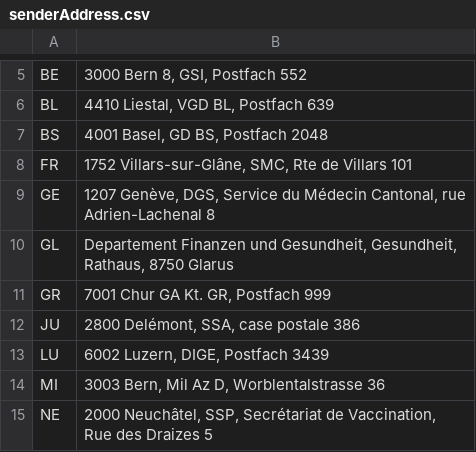
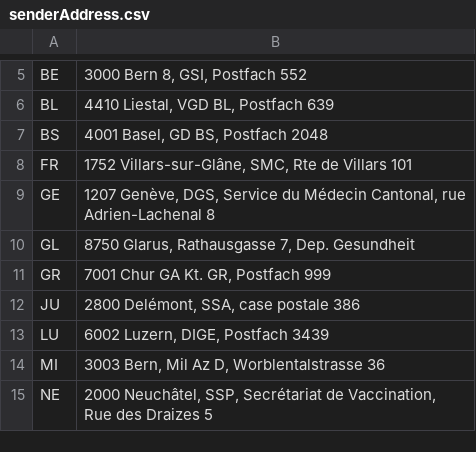
Before and after one commit to admin-ch/CovidCertificate-Printing-Service, a CSV file: src/main/resources/senderAddress.csv, drawn as a sheet; only a part is shown, gaps mark what is left out.

Commit message:
change address for glarus

```diff
--- a/src/main/resources/senderAddress.csv
+++ b/src/main/resources/senderAddress.csv
@@ -9,3 +9,3 @@ FR;1752 Villars-sur-Glâne, SMC, Rte de Villars 101
 GE;1207 Genève, DGS, Service du Médecin Cantonal, rue Adrien-Lachenal 8
-GL;Departement Finanzen und Gesundheit, Gesundheit, Rathaus, 8750 Glarus
+GL;8750 Glarus, Rathausgasse 7, Dep. Gesundheit
 GR;7001 Chur GA Kt. GR, Postfach 999
```
